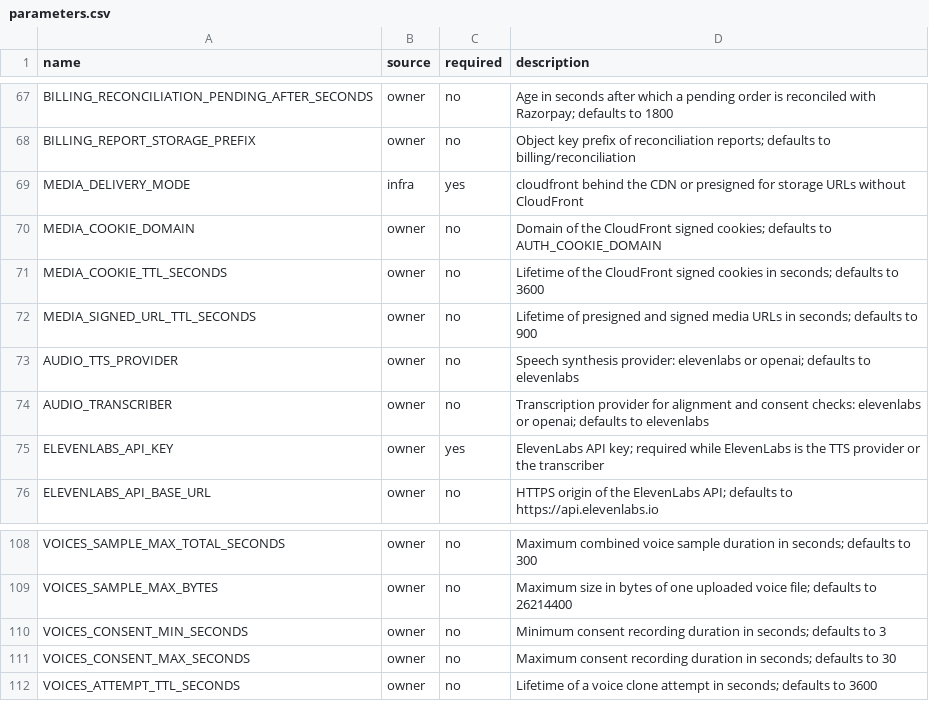
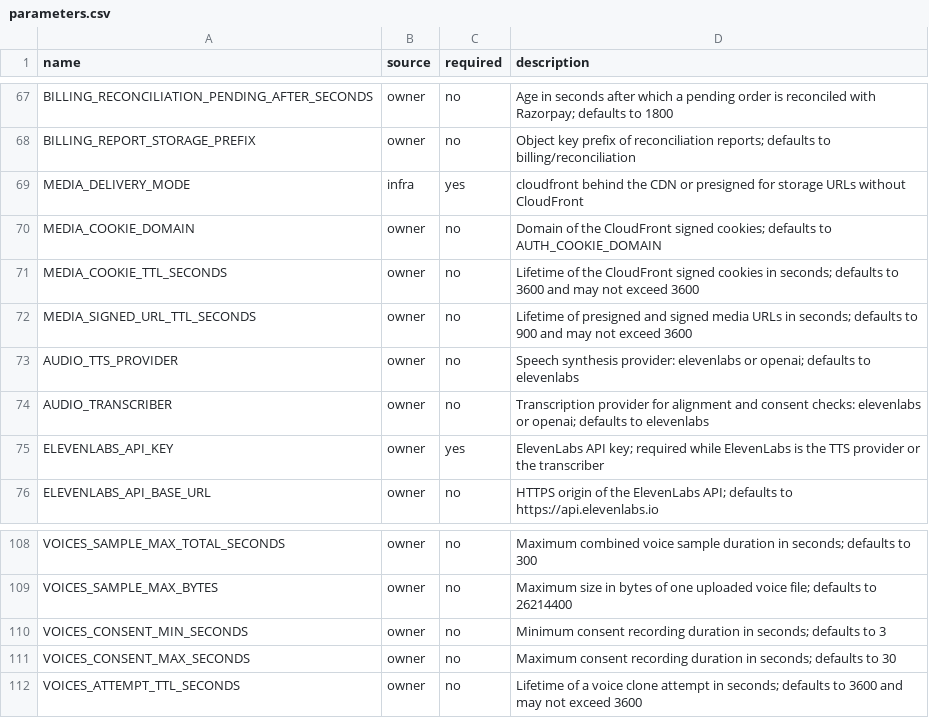
Before and after one commit to The-GenAI-Labs/motionile, a CSV file: deploy/parameters.csv, drawn as a sheet; only a part is shown, gaps mark what is left out.

```diff
--- a/deploy/parameters.csv
+++ b/deploy/parameters.csv
@@ -70,4 +70,4 @@ MEDIA_DELIVERY_MODE,infra,yes,cloudfront behind the CDN or presigned for storage
 MEDIA_COOKIE_DOMAIN,owner,no,Domain of the CloudFront signed cookies; defaults to AUTH_COOKIE_DOMAIN
-MEDIA_COOKIE_TTL_SECONDS,owner,no,Lifetime of the CloudFront signed cookies in seconds; defaults to 3600
-MEDIA_SIGNED_URL_TTL_SECONDS,owner,no,Lifetime of presigned and signed media URLs in seconds; defaults to 900
+MEDIA_COOKIE_TTL_SECONDS,owner,no,Lifetime of the CloudFront signed cookies in seconds; defaults to 3600 and may not exceed 3600
+MEDIA_SIGNED_URL_TTL_SECONDS,owner,no,Lifetime of presigned and signed media URLs in seconds; defaults to 900 and may not exceed 3600
 AUDIO_TTS_PROVIDER,owner,no,Speech synthesis provider: elevenlabs or openai; defaults to elevenlabs
@@ -111,2 +111,2 @@ VOICES_CONSENT_MIN_SECONDS,owner,no,Minimum consent recording duration in second
 VOICES_CONSENT_MAX_SECONDS,owner,no,Maximum consent recording duration in seconds; defaults to 30
-VOICES_ATTEMPT_TTL_SECONDS,owner,no,Lifetime of a voice clone attempt in seconds; defaults to 3600
+VOICES_ATTEMPT_TTL_SECONDS,owner,no,Lifetime of a voice clone attempt in seconds; defaults to 3600 and may not exceed 3600
```
Also changed, not shown: 9 other files.
